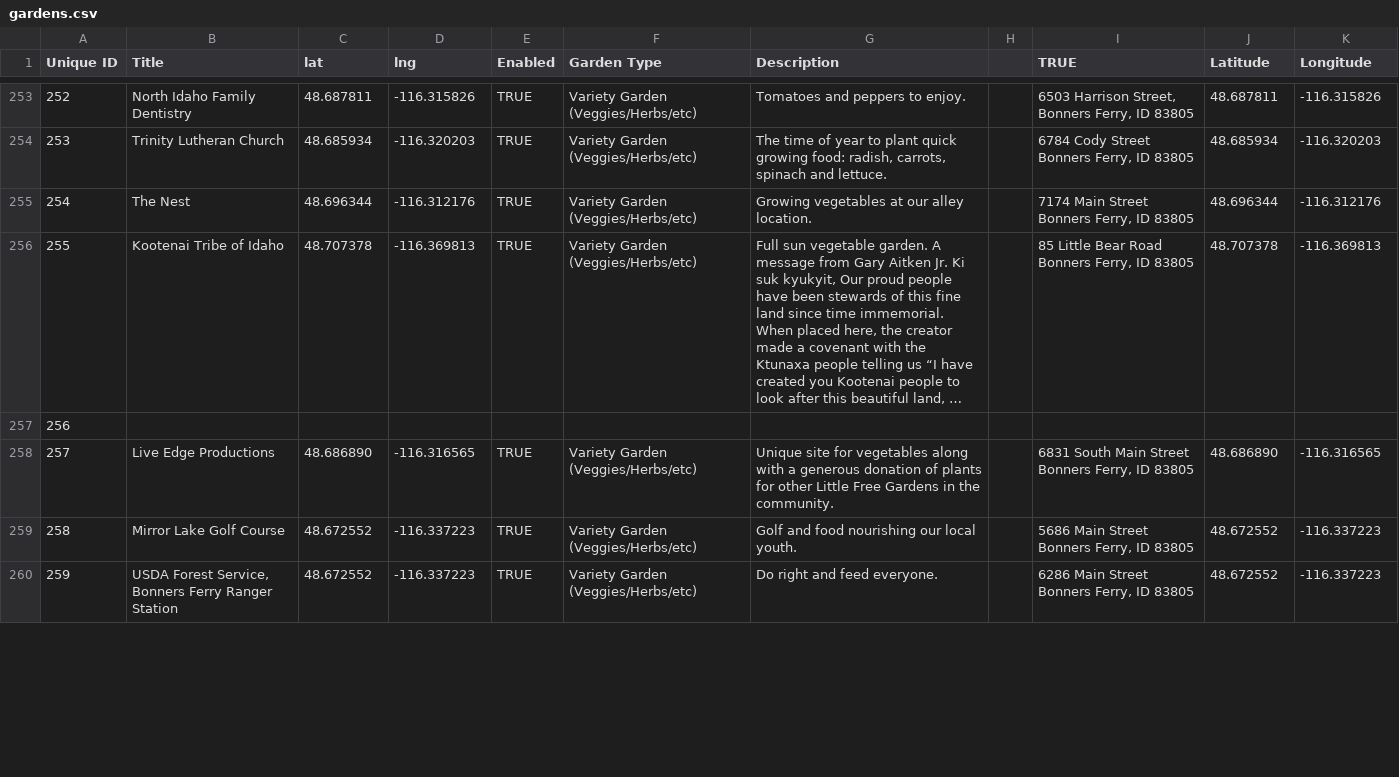
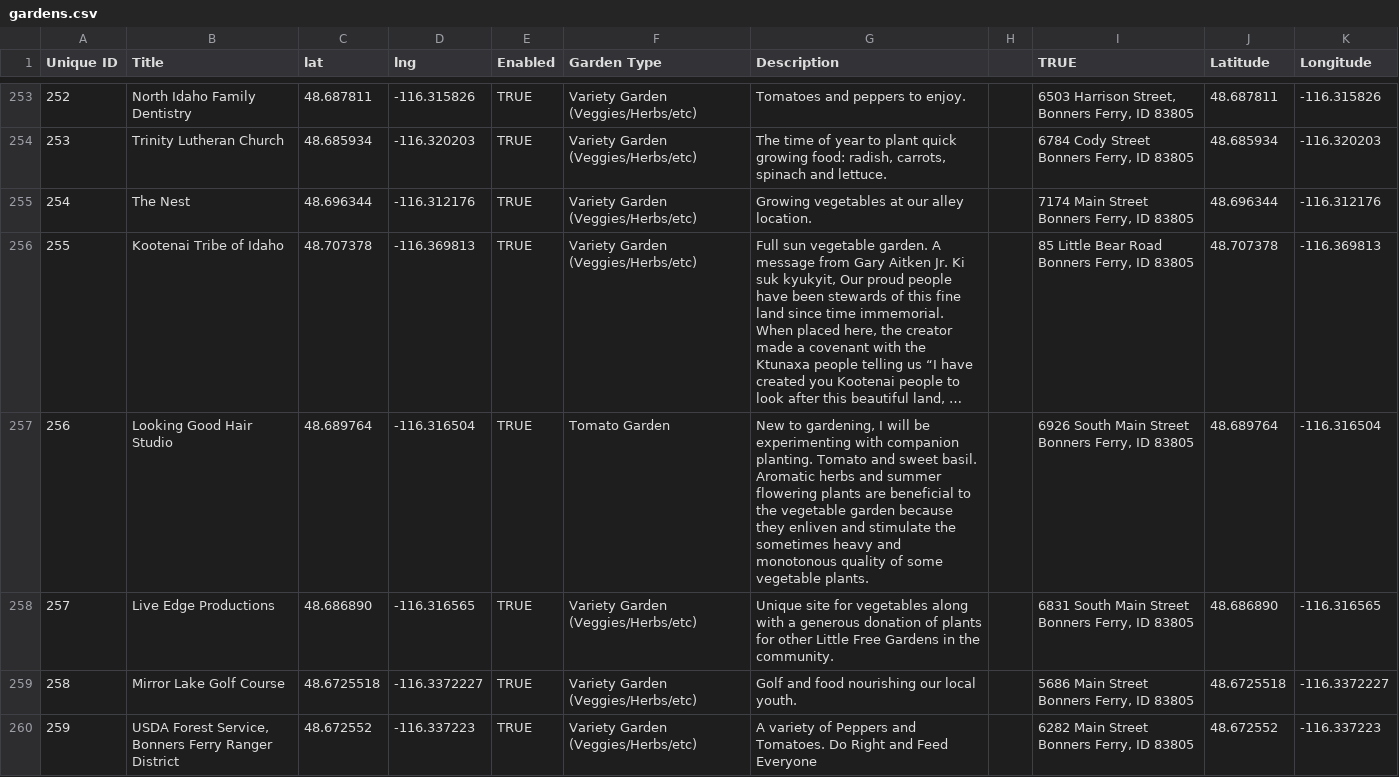
Before and after one commit to little-free-garden/little-free-garden-map, a CSV file: data/gardens.csv, drawn as a sheet; only a part is shown, gaps mark what is left out; long unchanged cells end in …; the diff covers the shown part only; the diff names each change by its address in the sheet, - before the commit and + after, or states it on an @@ line.

Commit message:
Adding gardens.csv via automatic update

```diff
--- a/data/gardens.csv
+++ b/data/gardens.csv
-B257 (Title): (empty)
+B257 (Title): Looking Good Hair Studio
-C257 (lat): (empty)
+C257 (lat): 48.689764
-D257 (lng): (empty)
+D257 (lng): -116.316504
-E257 (Enabled): (empty)
+E257 (Enabled): TRUE
-F257 (Garden Type): (empty)
+F257 (Garden Type): Tomato Garden
-G257 (Description): (empty)
+G257 (Description): New to gardening, I will be experimenting with companion planting. Tomato and sweet basil. Aromatic herbs and summer flowering plants are beneficial to the vegetable garden because they enliven and stimulate the sometimes heavy and monotonous quality of some vegetable plants.
-I257 (TRUE): (empty)
+I257 (TRUE): 6926 South Main Street Bonners Ferry, ID 83805
-J257 (Latitude): (empty)
+J257 (Latitude): 48.689764
-K257 (Longitude): (empty)
+K257 (Longitude): -116.316504
-C259 (lat): 48.672552
+C259 (lat): 48.6725518
-D259 (lng): -116.337223
+D259 (lng): -116.3372227
-J259 (Latitude): 48.672552
+J259 (Latitude): 48.6725518
-K259 (Longitude): -116.337223
+K259 (Longitude): -116.3372227
-B260 (Title): …Ferry Ranger Station
+B260 (Title): …Ferry Ranger District
-G260 (Description): Do right and feed everyone.
+G260 (Description): A variety of Peppers and Tomatoes. Do Right and Feed Everyone
-I260 (TRUE): 6286 Main Street Bonners Ferry, ID 83805
+I260 (TRUE): 6282 Main Street Bonners Ferry, ID 83805
```
Also changed, not shown: 49 edited cells elsewhere in this file.
